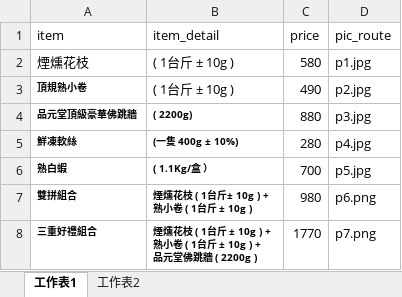
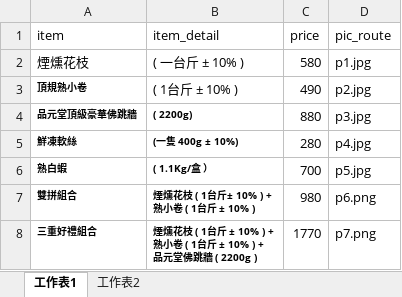
Before and after one commit to celim1962/OrderProject, an Excel workbook: DB.xlsx, sheet 工作表1, drawn as a sheet; values as stored, in another font and other column widths than the file's, no borders; ↵ is a line break in a cell; the diff names each change by its address in the sheet, - before the commit and + after, or states it on an @@ line.

```diff
--- a/DB.xlsx (sheet 工作表1)
+++ b/DB.xlsx (sheet 工作表1)
-B2 (item_detail): ( 1台斤 ± 10g )
+B2 (item_detail): ( 一台斤 ± 10% )
-B3 (item_detail): ( 1台斤 ± 10g )
+B3 (item_detail): ( 1台斤 ± 10% )
-B7 (item_detail): 煙燻花枝 ( 1台斤± 10g ) + ↵ 熟小卷 ( 1台斤 ± 10g )
+B7 (item_detail): 煙燻花枝 ( 1台斤± 10% ) + ↵ 熟小卷 ( 1台斤 ± 10% )
-B8 (item_detail): …台斤 ± 10g ) + ↵ 熟小卷 ( 1台斤 ± 10g ) + ↵ 品元…
+B8 (item_detail): …台斤 ± 10% ) + ↵ 熟小卷 ( 1台斤 ± 10% ) + ↵ 品元…
```
Also changed, not shown: 2 other files.
